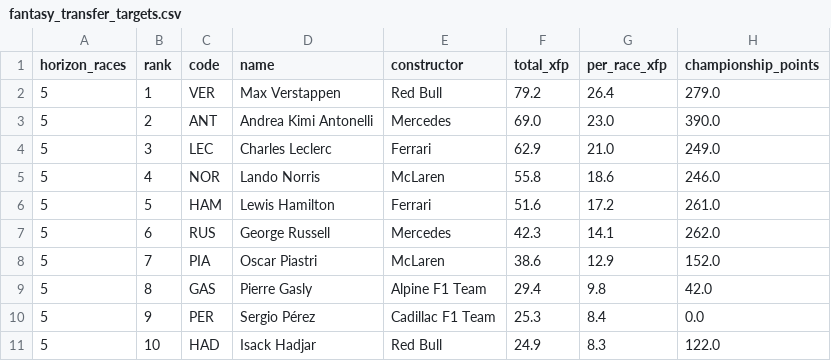
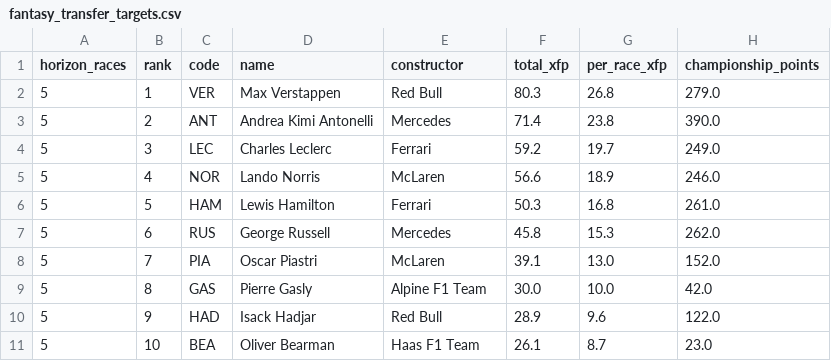
Before and after one commit to jackmaher08/FiveStat, a CSV file: data/exports/f1/fantasy_transfer_targets.csv, drawn as a sheet; only a part is shown; the diff covers the shown part only.

```diff
--- a/data/exports/f1/fantasy_transfer_targets.csv
+++ b/data/exports/f1/fantasy_transfer_targets.csv
@@ -1,11 +1,11 @@
 horizon_races,rank,code,name,constructor,total_xfp,per_race_xfp,championship_points
-5,1,VER,Max Verstappen,Red Bull,79.2,26.4,279.0
-5,2,ANT,Andrea Kimi Antonelli,Mercedes,69.0,23.0,390.0
-5,3,LEC,Charles Leclerc,Ferrari,62.9,21.0,249.0
-5,4,NOR,Lando Norris,McLaren,55.8,18.6,246.0
-5,5,HAM,Lewis Hamilton,Ferrari,51.6,17.2,261.0
-5,6,RUS,George Russell,Mercedes,42.3,14.1,262.0
-5,7,PIA,Oscar Piastri,McLaren,38.6,12.9,152.0
-5,8,GAS,Pierre Gasly,Alpine F1 Team,29.4,9.8,42.0
-5,9,PER,Sergio Pérez,Cadillac F1 Team,25.3,8.4,0.0
-5,10,HAD,Isack Hadjar,Red Bull,24.9,8.3,122.0
+5,1,VER,Max Verstappen,Red Bull,80.3,26.8,279.0
+5,2,ANT,Andrea Kimi Antonelli,Mercedes,71.4,23.8,390.0
+5,3,LEC,Charles Leclerc,Ferrari,59.2,19.7,249.0
+5,4,NOR,Lando Norris,McLaren,56.6,18.9,246.0
+5,5,HAM,Lewis Hamilton,Ferrari,50.3,16.8,261.0
+5,6,RUS,George Russell,Mercedes,45.8,15.3,262.0
+5,7,PIA,Oscar Piastri,McLaren,39.1,13.0,152.0
+5,8,GAS,Pierre Gasly,Alpine F1 Team,30.0,10.0,42.0
+5,9,HAD,Isack Hadjar,Red Bull,28.9,9.6,122.0
+5,10,BEA,Oliver Bearman,Haas F1 Team,26.1,8.7,23.0
```
Also changed, not shown: 1 added row and 77 edited cells elsewhere in this file, data/exports/f1/fantasy_season_projections.csv, data/exports/f1/race_predictions.csv, 2 other files.
